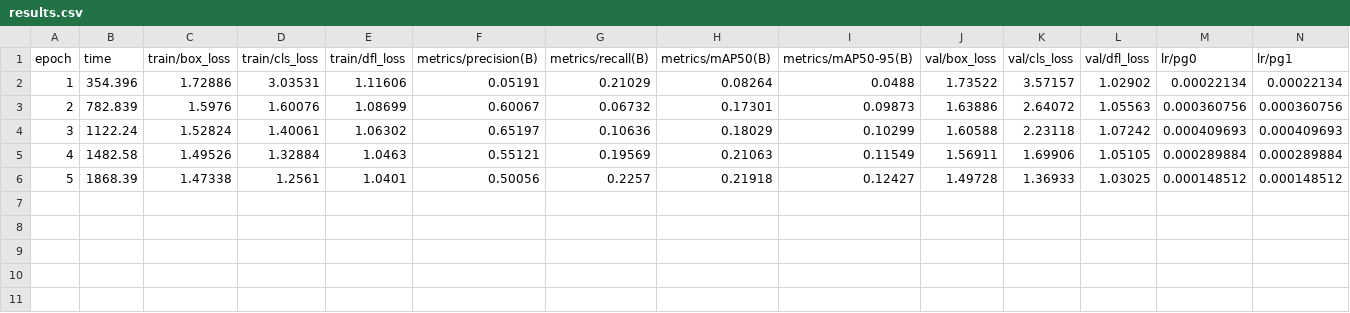
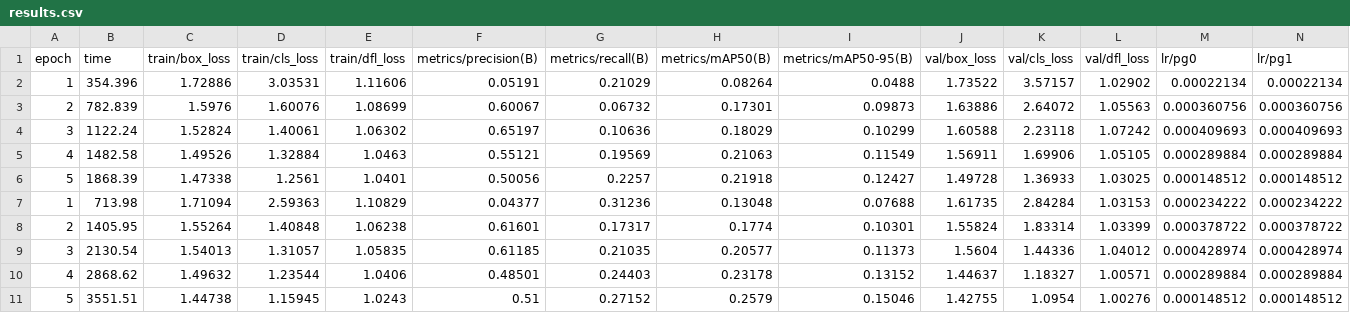
Before and after one commit to AjDesuuu/AI2-FP, a CSV file: runs/train/model_1/results.csv, drawn as a sheet; only a part is shown; rows hold the shown columns only; the diff names each change by its address in the sheet, - before the commit and + after, or states it on an @@ line.

```diff
--- a/runs/train/model_1/results.csv
+++ b/runs/train/model_1/results.csv
+row 7: 1 | 713.98 | 1.71094 | 2.59363 | 1.10829 | 0.04377 | 0.31236 | 0.13048 | 0.07688 | 1.61735 | 2.84284 | 1.03153 | 0.000234222 | 0.000234222
+row 8: 2 | 1405.95 | 1.55264 | 1.40848 | 1.06238 | 0.61601 | 0.17317 | 0.1774 | 0.10301 | 1.55824 | 1.83314 | 1.03399 | 0.000378722 | 0.000378722
+row 9: 3 | 2130.54 | 1.54013 | 1.31057 | 1.05835 | 0.61185 | 0.21035 | 0.20577 | 0.11373 | 1.5604 | 1.44336 | 1.04012 | 0.000428974 | 0.000428974
+row 10: 4 | 2868.62 | 1.49632 | 1.23544 | 1.0406 | 0.48501 | 0.24403 | 0.23178 | 0.13152 | 1.44637 | 1.18327 | 1.00571 | 0.000289884 | 0.000289884
+row 11: 5 | 3551.51 | 1.44738 | 1.15945 | 1.0243 | 0.51 | 0.27152 | 0.2579 | 0.15046 | 1.42755 | 1.0954 | 1.00276 | 0.000148512 | 0.000148512
```
Also changed, not shown: 18 other files.
